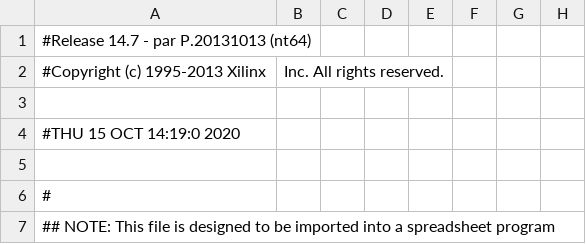
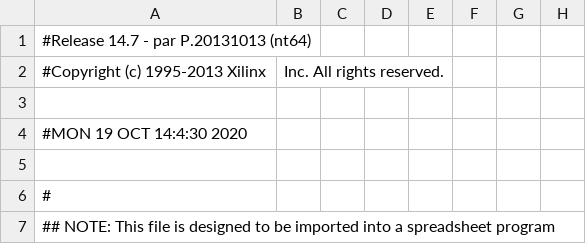
Before and after one commit to UkatIhsoh/myinteg100, a CSV file: src/top_pad.csv, drawn as a sheet; only a part is shown; the diff names each change by its address in the sheet, - before the commit and + after, or states it on an @@ line.

```diff
--- a/src/top_pad.csv
+++ b/src/top_pad.csv
-A4: #THU 15 OCT 14:19:0 2020
+A4: #MON 19 OCT 14:4:30 2020
```
Also changed, not shown: 48 other files.
